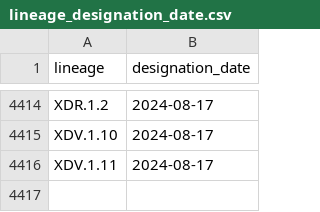
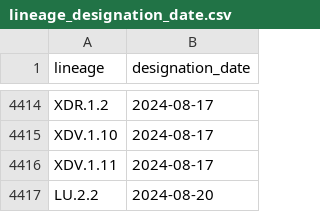
Before and after one commit to corneliusroemer/pango-designation-dates, a CSV file: data/lineage_designation_date.csv, drawn as a sheet; only a part is shown, gaps mark what is left out.

```diff
--- a/data/lineage_designation_date.csv
+++ b/data/lineage_designation_date.csv
@@ -4416 +4416,2 @@ XDV.1.10,2024-08-17
 XDV.1.11,2024-08-17
+LU.2.2,2024-08-20
```
Also changed, not shown: 1 other file.
